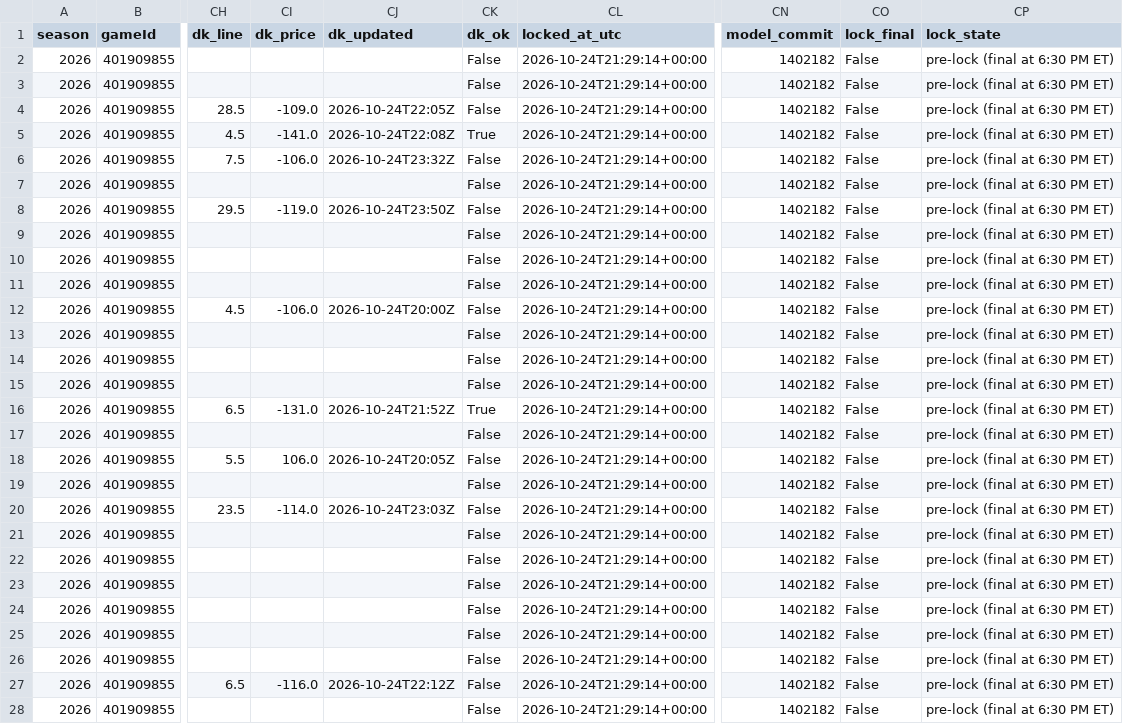
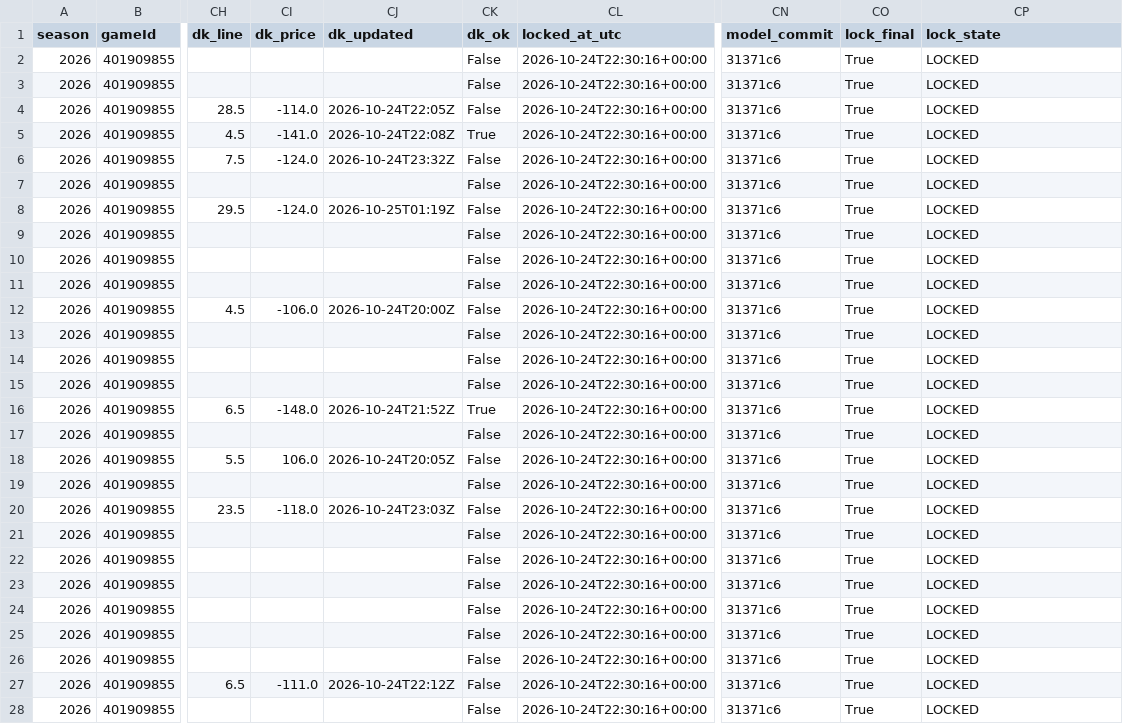
Before and after one commit to mikehollandwork-source/NBA, a CSV file: reports/live/locked/2026-10-24/MIL@PHI.csv, drawn as a sheet; only a part is shown, gaps mark what is left out; the diff covers the shown part only; the diff names each change by its address in the sheet, - before the commit and + after, or states it on an @@ line.

```diff
--- a/reports/live/locked/2026-10-24/MIL@PHI.csv
+++ b/reports/live/locked/2026-10-24/MIL@PHI.csv
-CL2:CL28 (locked_at_utc): 2026-10-24T21:29:14+00:00
+CL2:CL28 (locked_at_utc): 2026-10-24T22:30:16+00:00
-CN2:CN28 (model_commit): 1402182
+CN2:CN28 (model_commit): 31371c6
-CO2:CO28 (lock_final): False
+CO2:CO28 (lock_final): True
-CP2:CP28 (lock_state): pre-lock (final at 6:30 PM ET)
+CP2:CP28 (lock_state): LOCKED
-CI4 (dk_price): -109.0
+CI4 (dk_price): -114.0
-CI6 (dk_price): -106.0
+CI6 (dk_price): -124.0
-CI8 (dk_price): -119.0
+CI8 (dk_price): -124.0
-CJ8 (dk_updated): 2026-10-24T23:50Z
+CJ8 (dk_updated): 2026-10-25T01:19Z
-CI16 (dk_price): -131.0
+CI16 (dk_price): -148.0
-CI20 (dk_price): -114.0
+CI20 (dk_price): -118.0
-CI27 (dk_price): -116.0
+CI27 (dk_price): -111.0
```
Also changed, not shown: 17 edited cells elsewhere in this file, reports/live/dk_lines/2026-10-24.csv, reports/live/locked/2026-10-24/BKN@CLE.csv, 20 other files.
